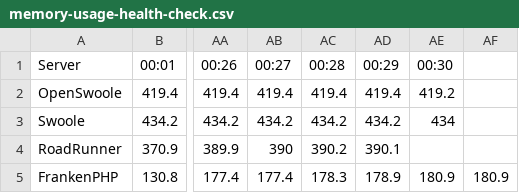
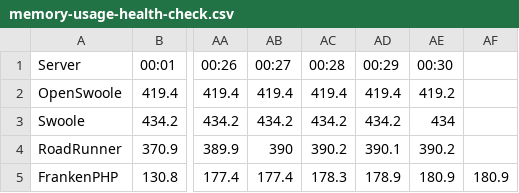
Before and after one commit to thecaliskan/laravel-benchmark, a CSV file: storage/table/memory-usage-health-check.csv, drawn as a sheet; only a part is shown, gaps mark what is left out; the diff names each change by its address in the sheet, - before the commit and + after, or states it on an @@ line.

```diff
--- a/storage/table/memory-usage-health-check.csv
+++ b/storage/table/memory-usage-health-check.csv
-AE4 (00:30): (empty)
+AE4 (00:30): 390.2
```
Also changed, not shown: storage/table/cpu-usage-health-check.csv, storage/table/cpu-usage-static.csv, 1 other file.
